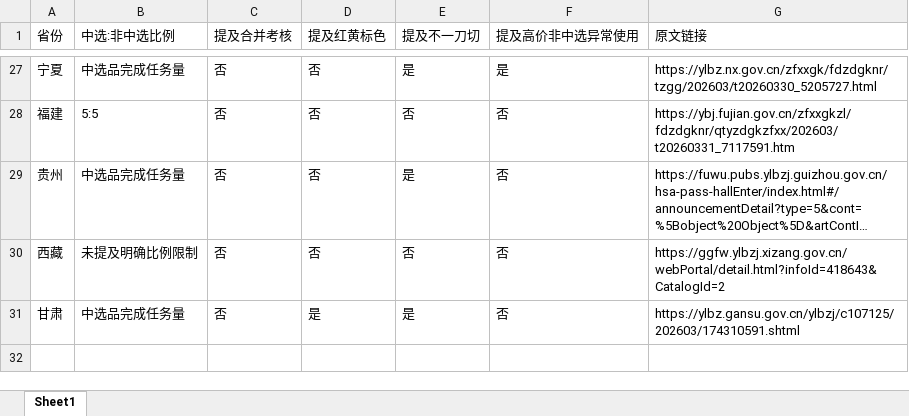
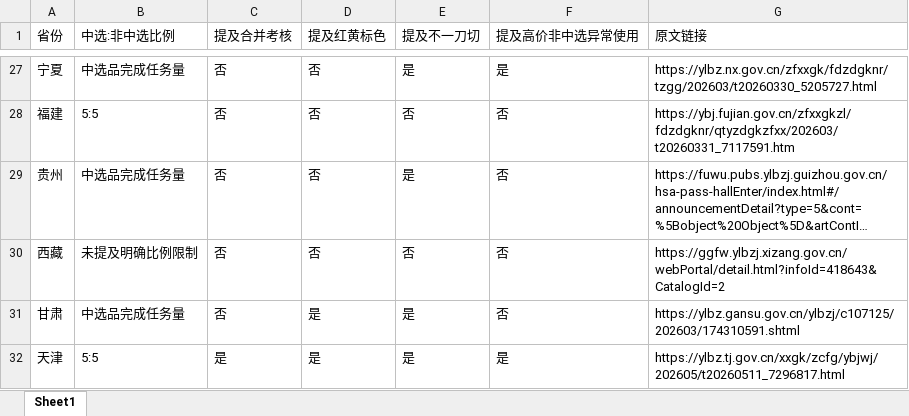
Before and after one commit to Vicky-0831/policy, an Excel workbook: VBP.xlsx, sheet Sheet1, drawn as a sheet; only a part is shown, gaps mark what is left out; long unchanged cells end in …; values as stored, in another font and other column widths than the file's, no borders; the diff names each change by its address in the sheet, - before the commit and + after, or states it on an @@ line.

Commit message:
Add files via upload

```diff
--- a/VBP.xlsx (sheet Sheet1)
+++ b/VBP.xlsx (sheet Sheet1)
+row 32: 天津 | 5:5 | 是 | 是 | 是 | 是 | https://ylbz.tj.gov.cn/xxgk/zcfg/ybjwj/202605/t20260511_7296817.html
```
